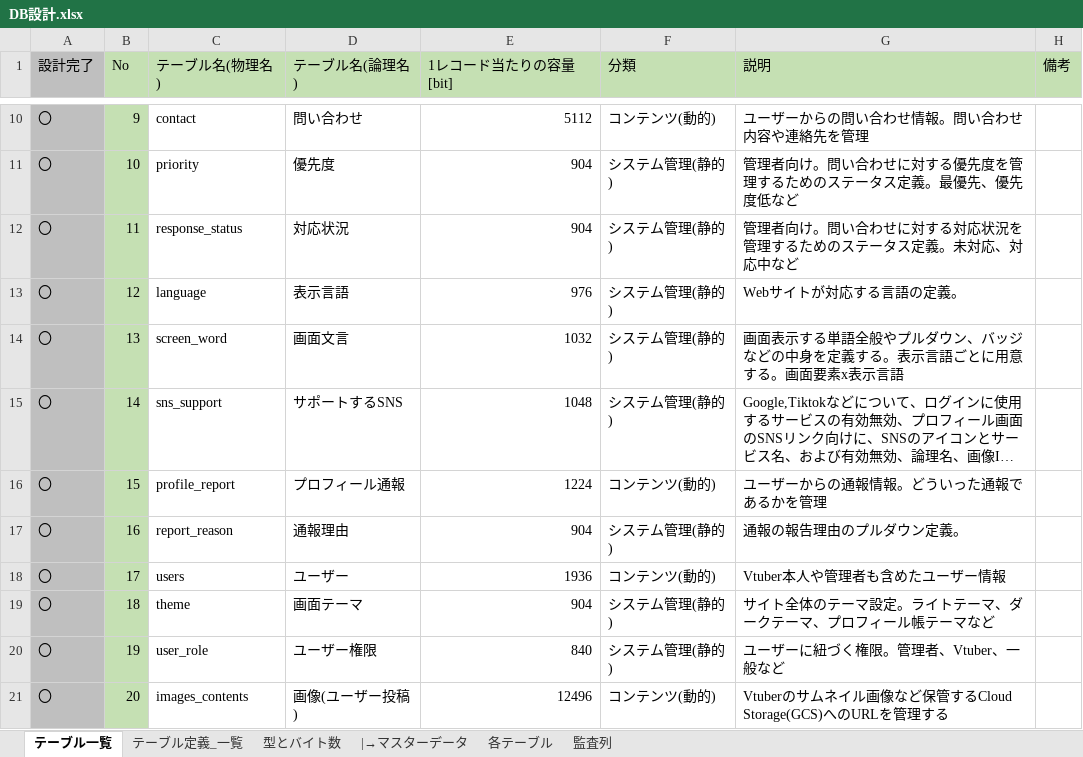
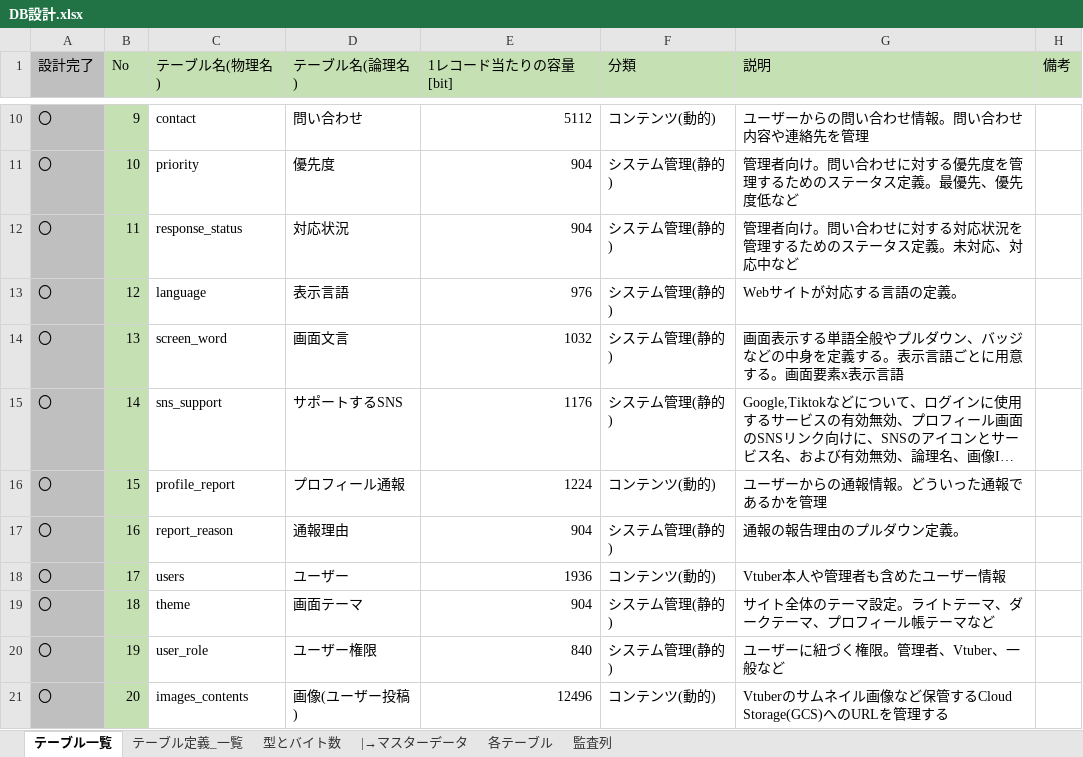
Before and after one commit to Soranoana/VtuberMeikan, an Excel workbook: .design/DB/DB設計.xlsx, sheet テーブル一覧, drawn as a sheet; only a part is shown, gaps mark what is left out; long unchanged cells end in …; values as stored, in another font and other column widths than the file's, no borders; the diff names each change by its address in the sheet, - before the commit and + after, or states it on an @@ line.

```diff
--- a/.design/DB/DB設計.xlsx (sheet テーブル一覧)
+++ b/.design/DB/DB設計.xlsx (sheet テーブル一覧)
-E15 (1レコード当たりの容量[bit]): 1048
+E15 (1レコード当たりの容量[bit]): 1176
```
Also changed, not shown: sheet テーブル定義_一覧, 2 other files.
